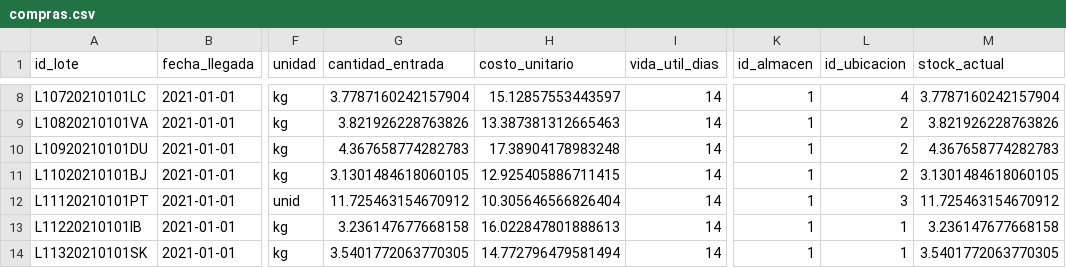
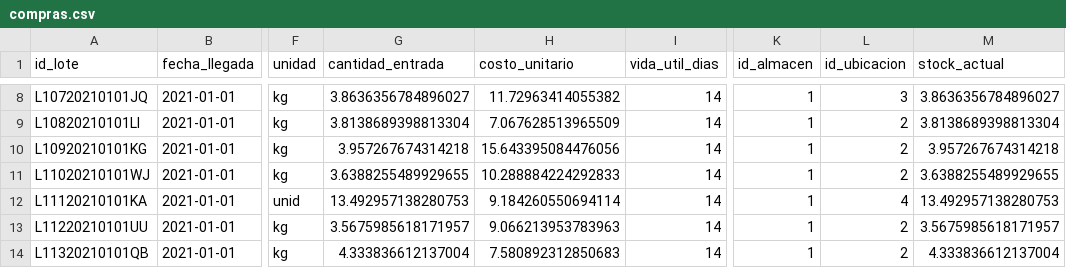
Before and after one commit to joseph7104/-1INF46-Plan_Compras_Produccion, a CSV file: data/raw/compras.csv, drawn as a sheet; only a part is shown, gaps mark what is left out; the diff covers the shown part only; the diff names each change by its address in the sheet, - before the commit and + after, or states it on an @@ line.

```diff
--- a/data/raw/compras.csv
+++ b/data/raw/compras.csv
-A8 (id_lote): L10720210101LC
+A8 (id_lote): L10720210101JQ
-G8 (cantidad_entrada): 3.7787160242157904
+G8 (cantidad_entrada): 3.8636356784896027
-H8 (costo_unitario): 15.12857553443597
+H8 (costo_unitario): 11.72963414055382
-L8 (id_ubicacion): 4
+L8 (id_ubicacion): 3
-M8 (stock_actual): 3.7787160242157904
+M8 (stock_actual): 3.8636356784896027
-A9 (id_lote): L10820210101VA
+A9 (id_lote): L10820210101LI
-G9 (cantidad_entrada): 3.821926228763826
+G9 (cantidad_entrada): 3.8138689398813304
-H9 (costo_unitario): 13.387381312665463
+H9 (costo_unitario): 7.067628513965509
-M9 (stock_actual): 3.821926228763826
+M9 (stock_actual): 3.8138689398813304
-A10 (id_lote): L10920210101DU
+A10 (id_lote): L10920210101KG
-G10 (cantidad_entrada): 4.367658774282783
+G10 (cantidad_entrada): 3.957267674314218
-H10 (costo_unitario): 17.38904178983248
+H10 (costo_unitario): 15.643395084476056
-M10 (stock_actual): 4.367658774282783
+M10 (stock_actual): 3.957267674314218
-A11 (id_lote): L11020210101BJ
+A11 (id_lote): L11020210101WJ
-G11 (cantidad_entrada): 3.1301484618060105
+G11 (cantidad_entrada): 3.6388255489929655
-H11 (costo_unitario): 12.925405886711415
+H11 (costo_unitario): 10.288884224292833
-M11 (stock_actual): 3.1301484618060105
+M11 (stock_actual): 3.6388255489929655
-A12 (id_lote): L11120210101PT
+A12 (id_lote): L11120210101KA
-G12 (cantidad_entrada): 11.725463154670912
+G12 (cantidad_entrada): 13.492957138280753
-H12 (costo_unitario): 10.305646566826404
+H12 (costo_unitario): 9.184260550694114
-L12 (id_ubicacion): 3
+L12 (id_ubicacion): 4
-M12 (stock_actual): 11.725463154670912
+M12 (stock_actual): 13.492957138280753
-A13 (id_lote): L11220210101IB
+A13 (id_lote): L11220210101UU
-G13 (cantidad_entrada): 3.236147677668158
+G13 (cantidad_entrada): 3.5675985618171957
-H13 (costo_unitario): 16.022847801888613
+H13 (costo_unitario): 9.066213953783963
-L13:L14 (id_ubicacion): 1
+L13:L14 (id_ubicacion): 2
-M13 (stock_actual): 3.236147677668158
+M13 (stock_actual): 3.5675985618171957
-A14 (id_lote): L11320210101SK
+A14 (id_lote): L11320210101QB
-G14 (cantidad_entrada): 3.5401772063770305
+G14 (cantidad_entrada): 4.333836612137004
-H14 (costo_unitario): 14.772796479581494
+H14 (costo_unitario): 7.580892312850683
-M14 (stock_actual): 3.5401772063770305
+M14 (stock_actual): 4.333836612137004
```
Also changed, not shown: 71 edited cells elsewhere in this file, data/raw/inventario_movimientos.csv, data/raw/planificacion.csv, 7 other files.
